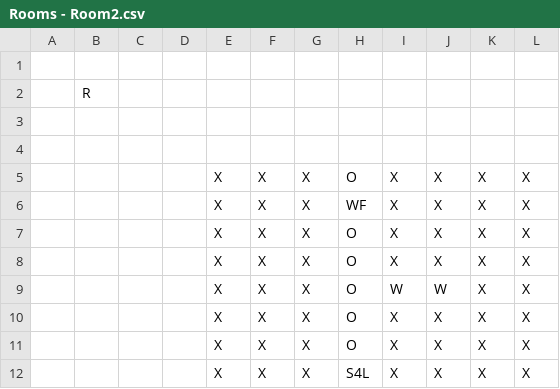
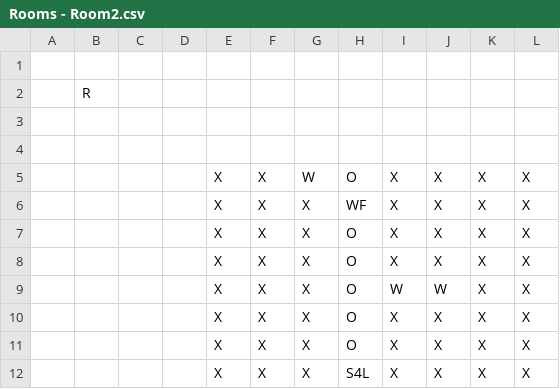
Before and after one commit to markifedor/OrbosAdventure, a CSV file: datafiles/rooms/Rooms - Room2.csv, drawn as a sheet.

```diff
--- a/datafiles/rooms/Rooms - Room2.csv
+++ b/datafiles/rooms/Rooms - Room2.csv
@@ -4,3 +4,3 @@
 ,,,,,,,,,,,
-,,,,X,X,X,O,X,X,X,X
+,,,,X,X,W,O,X,X,X,X
 ,,,,X,X,X,WF,X,X,X,X
```
Also changed, not shown: datafiles/rooms/Rooms - Room1.csv, datafiles/rooms/Rooms - Room4.csv, 25 other files.
